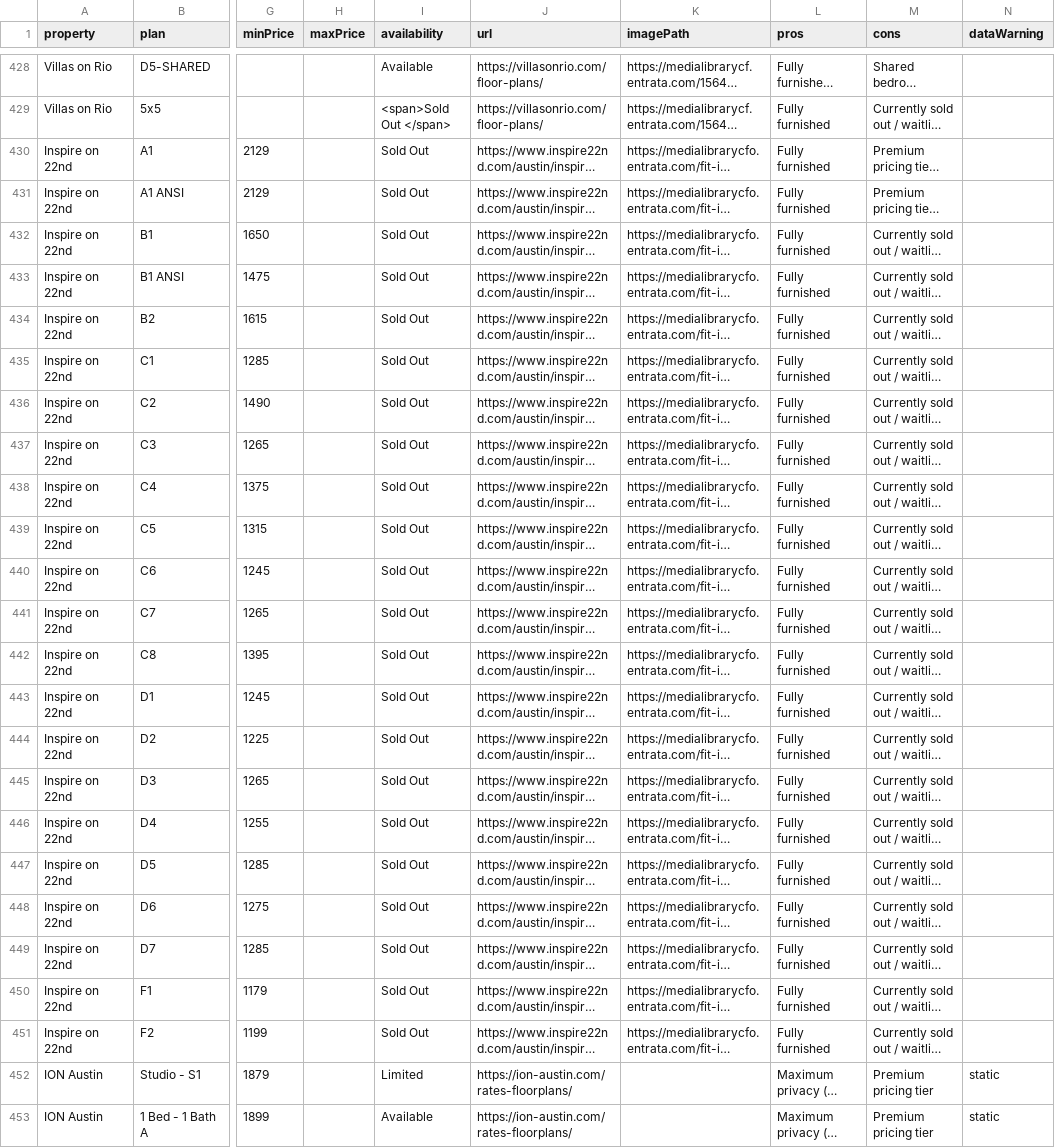
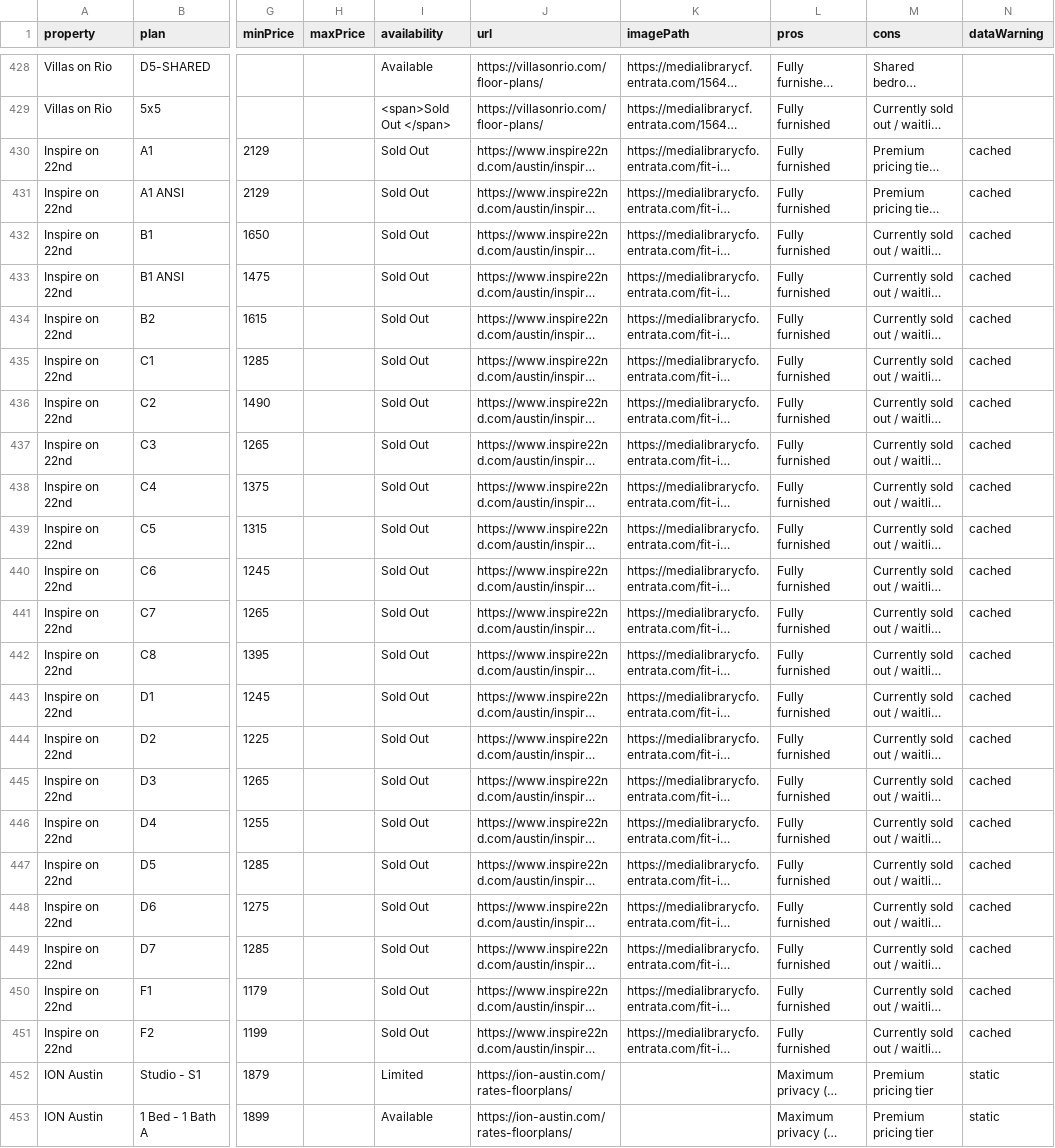
Before and after one commit to michaelguo07/ut_living_fixed, a CSV file: master_floorplans.csv, drawn as a sheet; only a part is shown, gaps mark what is left out; long unchanged cells end in …; the diff names each change by its address in the sheet, - before the commit and + after, or states it on an @@ line.

```diff
--- a/master_floorplans.csv
+++ b/master_floorplans.csv
-N430:N451 (dataWarning): (empty)
+N430:N451 (dataWarning): cached
```
Also changed, not shown: 2 other files.
